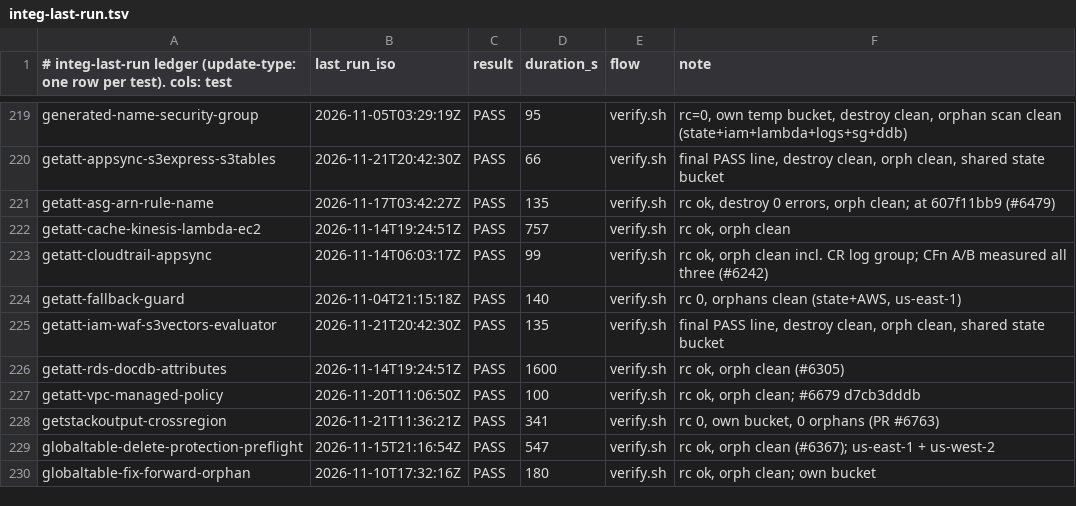
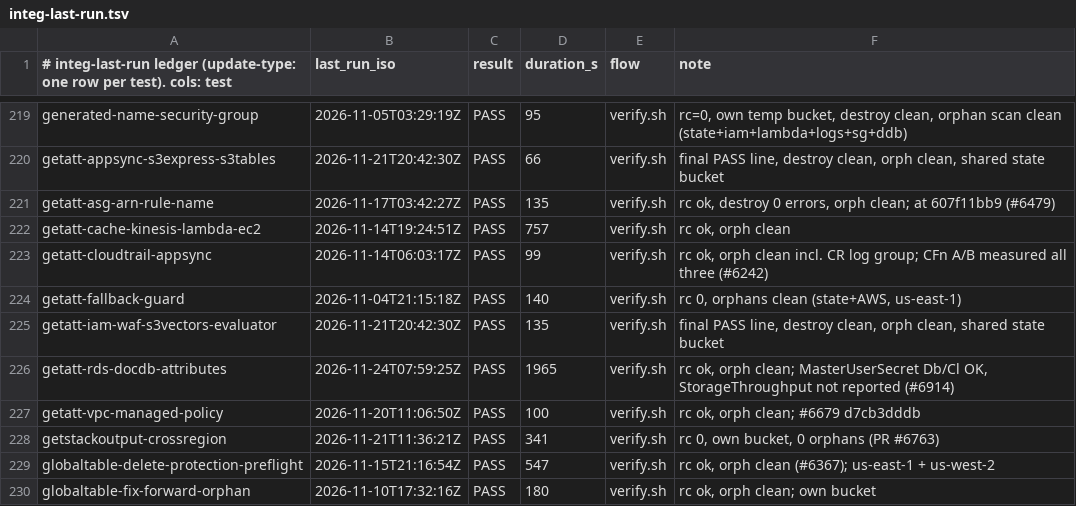
Before and after one commit to go-to-k/cdkd, a TSV file: docs/_generated/integ-last-run.tsv, drawn as a sheet; only a part is shown, gaps mark what is left out.

Commit message:
chore(integ): record the getatt-rds-docdb-attributes run for #6914

```diff
--- a/docs/_generated/integ-last-run.tsv
+++ b/docs/_generated/integ-last-run.tsv
@@ -225,3 +225,3 @@ getatt-fallback-guard	2026-11-04T21:15:18Z	PASS	140	verify.sh	rc 0, orphans clea
 getatt-iam-waf-s3vectors-evaluator	2026-11-21T20:42:30Z	PASS	135	verify.sh	final PASS line, destroy clean, orph clean, shared state bucket
-getatt-rds-docdb-attributes	2026-11-14T19:24:51Z	PASS	1600	verify.sh	rc ok, orph clean (#6305)
+getatt-rds-docdb-attributes	2026-11-24T07:59:25Z	PASS	1965	verify.sh	rc ok, orph clean; MasterUserSecret Db/Cl OK, StorageThroughput not reported (#6914)
 getatt-vpc-managed-policy	2026-11-20T11:06:50Z	PASS	100	verify.sh	rc ok, orph clean; #6679 d7cb3dddb
```
